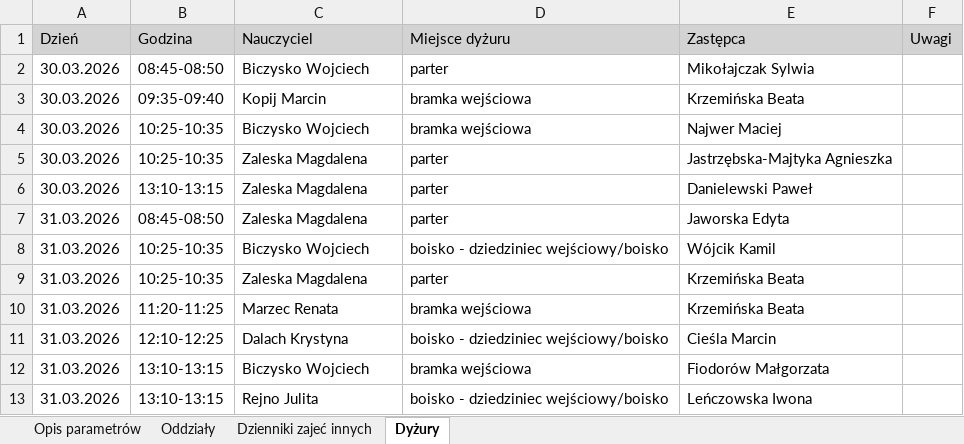
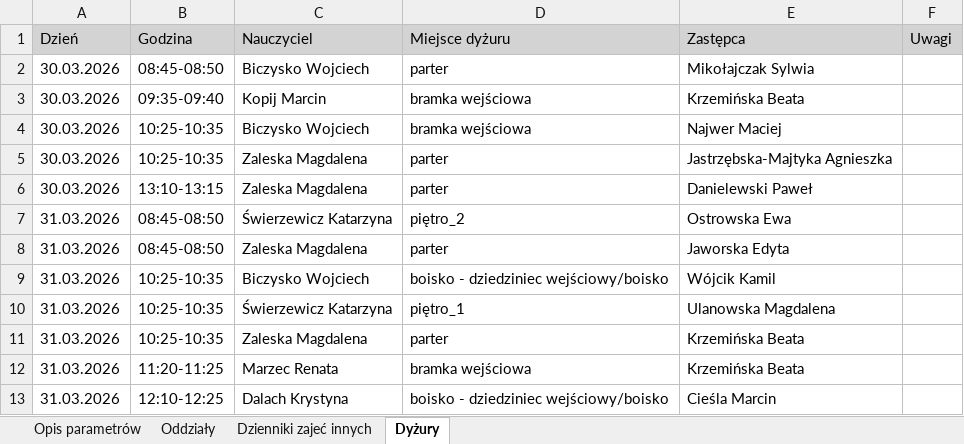
Before and after one commit to adeodatus11/zastepstwa, an Excel workbook: zastepstwa.xlsx, sheet Dyżury, drawn as a sheet; only a part is shown; the shorter side is filled out with more unchanged rows; values as stored, in another font and other column widths than the file's, no borders; the diff names each change by its address in the sheet, - before the commit and + after, or states it on an @@ line.

Commit message:
Add files via upload

```diff
--- a/zastepstwa.xlsx (sheet Dyżury)
+++ b/zastepstwa.xlsx (sheet Dyżury)
+row 7: 31.03.2026 | 08:45-08:50 | Świerzewicz Katarzyna | piętro_2 | Ostrowska Ewa
+row 10: 31.03.2026 | 10:25-10:35 | Świerzewicz Katarzyna | piętro_1 | Ulanowska Magdalena
```
